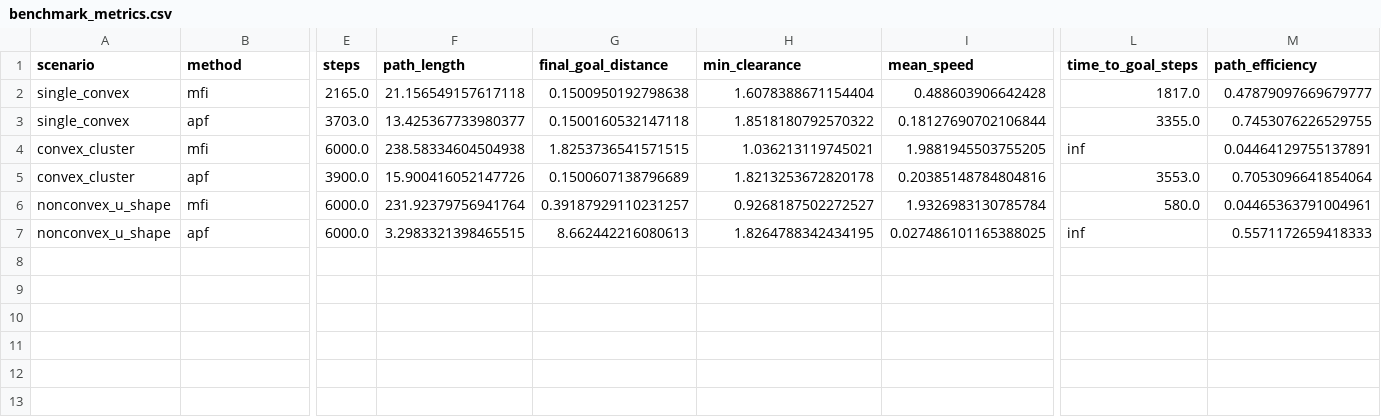
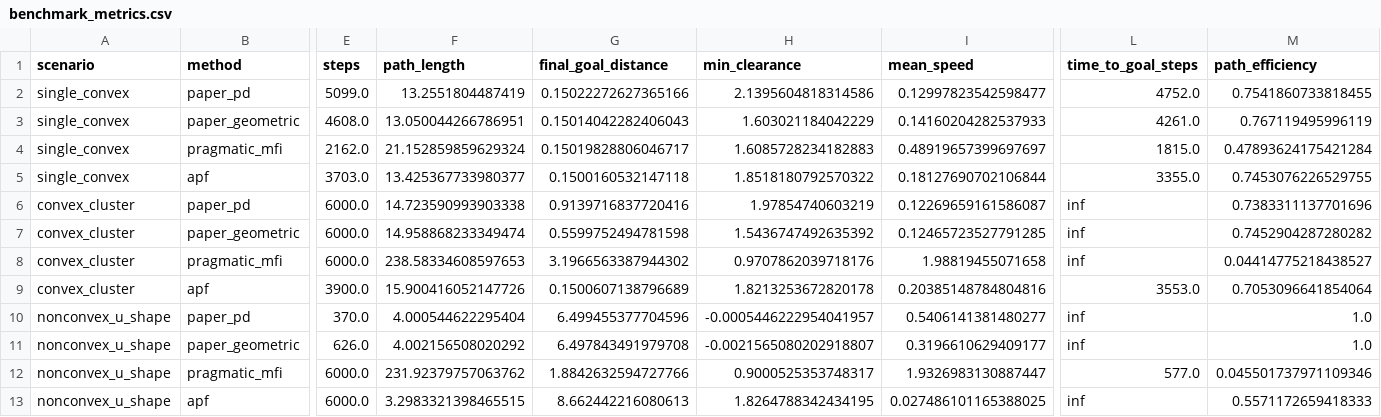
Before and after one commit to ahmadataka/magnetic-field-inspired-navigation, a CSV file: artifacts/benchmark_metrics.csv, drawn as a sheet; only a part is shown, gaps mark what is left out; addresses are those after the commit; rows hold the shown columns only; the diff names each change by its address in the sheet, - before the commit and + after, or states it on an @@ line.

Commit message:
Improve paper-aligned field and goal controllers

```diff
--- a/artifacts/benchmark_metrics.csv
+++ b/artifacts/benchmark_metrics.csv
+row 2: single_convex | paper_pd | 5099.0 | 13.2551804487419 | 0.15022272627365166 | 2.1395604818314586 | 0.12997823542598477 | 4752.0 | 0.7541860733818455
+row 3: single_convex | paper_geometric | 4608.0 | 13.050044266786951 | 0.15014042282406043 | 1.603021184042229 | 0.14160204282537933 | 4261.0 | 0.767119495996119
-B4 (method): mfi
+B4 (method): pragmatic_mfi
-E4 (steps): 2165.0
+E4 (steps): 2162.0
-F4 (path_length): 21.156549157617118
+F4 (path_length): 21.152859859629324
-G4 (final_goal_distance): 0.1500950192798638
+G4 (final_goal_distance): 0.15019828806046717
-H4 (min_clearance): 1.6078388671154404
+H4 (min_clearance): 1.6085728234182883
-I4 (mean_speed): 0.488603906642428
+I4 (mean_speed): 0.48919657399697697
-L4 (time_to_goal_steps): 1817.0
+L4 (time_to_goal_steps): 1815.0
-M4 (path_efficiency): 0.47879097669679777
+M4 (path_efficiency): 0.47893624175421284
+row 6: convex_cluster | paper_pd | 6000.0 | 14.723590993903338 | 0.9139716837720416 | 1.97854740603219 | 0.12269659161586087 | inf | 0.7383311137701696
+row 7: convex_cluster | paper_geometric | 6000.0 | 14.958868233349474 | 0.5599752494781598 | 1.5436747492635392 | 0.12465723527791285 | inf | 0.7452904287280282
-B8 (method): mfi
+B8 (method): pragmatic_mfi
-F8 (path_length): 238.58334604504938
+F8 (path_length): 238.58334608597653
-G8 (final_goal_distance): 1.8253736541571515
+G8 (final_goal_distance): 3.1966563387944302
-H8 (min_clearance): 1.036213119745021
+H8 (min_clearance): 0.9707862039718176
-I8 (mean_speed): 1.9881945503755205
+I8 (mean_speed): 1.98819455071658
-M8 (path_efficiency): 0.04464129755137891
+M8 (path_efficiency): 0.04414775218438527
+row 10: nonconvex_u_shape | paper_pd | 370.0 | 4.000544622295404 | 6.499455377704596 | -0.0005446222954041957 | 0.5406141381480277 | inf | 1.0
+row 11: nonconvex_u_shape | paper_geometric | 626.0 | 4.002156508020292 | 6.497843491979708 | -0.0021565080202918807 | 0.3196610629409177 | inf | 1.0
-B12 (method): mfi
+B12 (method): pragmatic_mfi
-F12 (path_length): 231.92379756941764
+F12 (path_length): 231.92379757063762
-G12 (final_goal_distance): 0.39187929110231257
+G12 (final_goal_distance): 1.8842632594727766
-H12 (min_clearance): 0.9268187502272527
+H12 (min_clearance): 0.9000525353748317
-I12 (mean_speed): 1.9326983130785784
+I12 (mean_speed): 1.9326983130887447
-L12 (time_to_goal_steps): 580.0
+L12 (time_to_goal_steps): 577.0
-M12 (path_efficiency): 0.04465363791004961
+M12 (path_efficiency): 0.045501737971109346
```
Also changed, not shown: 8 other files.
